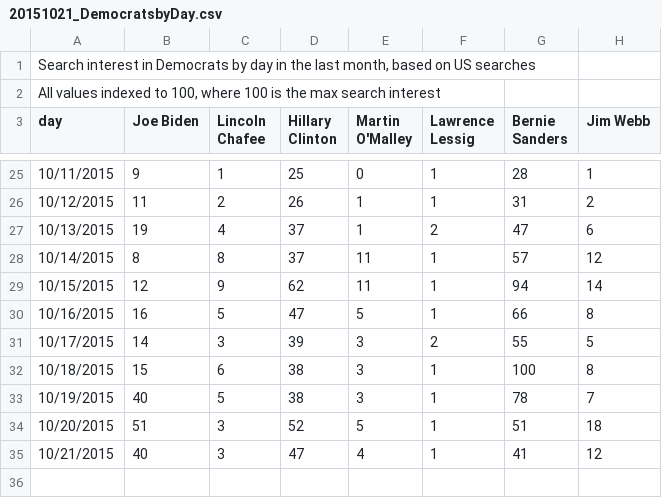
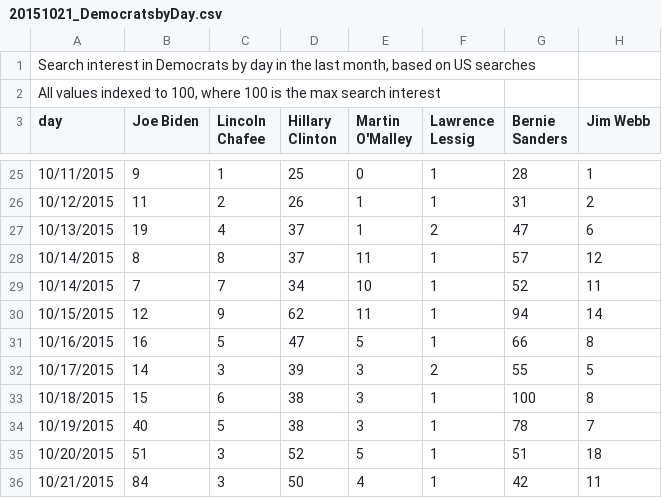
Before and after one commit to GoogleTrends/data, a CSV file: 20151021_DemocratsbyDay.csv, drawn as a sheet; only a part is shown, gaps mark what is left out.

Commit message:
updated data

```diff
--- a/20151021_DemocratsbyDay.csv
+++ b/20151021_DemocratsbyDay.csv
@@ -28,2 +28,3 @@ day,Joe Biden,Lincoln Chafee,Hillary Clinton,Martin O'Malley,Lawrence Lessig,Ber
 10/14/2015,8,8,37,11,1,57,12
+10/14/2015,7,7,34,10,1,52,11
 10/15/2015,12,9,62,11,1,94,14
@@ -34,2 +35,2 @@ day,Joe Biden,Lincoln Chafee,Hillary Clinton,Martin O'Malley,Lawrence Lessig,Ber
 10/20/2015,51,3,52,5,1,51,18
-10/21/2015,40,3,47,4,1,41,12
+10/21/2015,84,3,50,4,1,42,11
```
